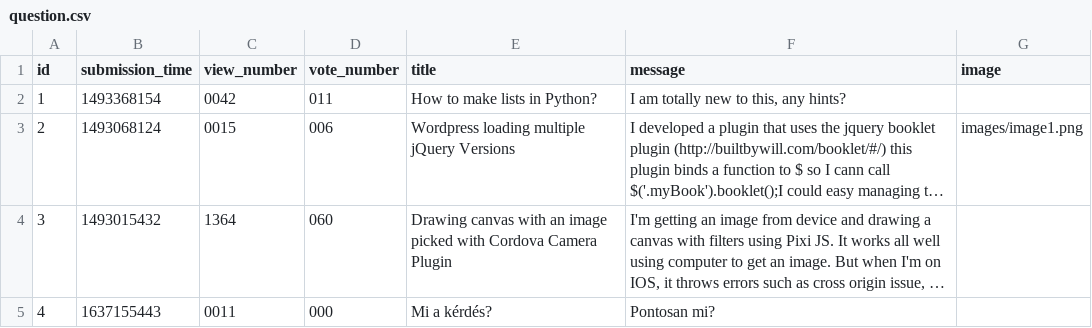
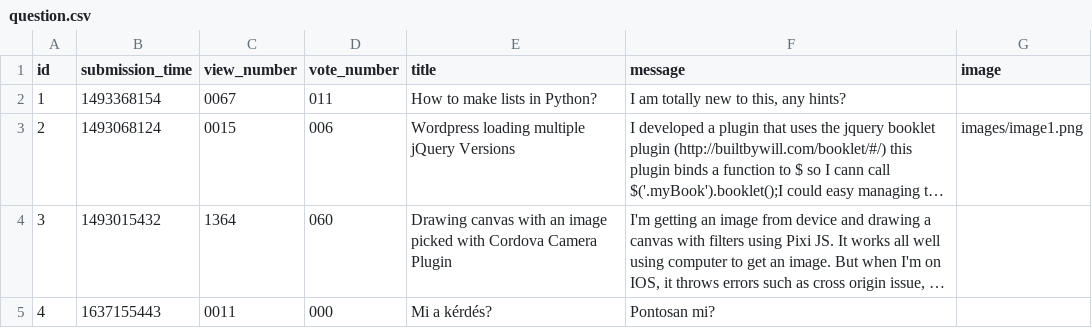
Before and after one commit to kovesdieszter/Ask-mate, a CSV file: sample_data/question.csv, drawn as a sheet; long unchanged cells end in …; the diff names each change by its address in the sheet, - before the commit and + after, or states it on an @@ line.

```diff
--- a/sample_data/question.csv
+++ b/sample_data/question.csv
-C2 (view_number): 0042
+C2 (view_number): 0067
```
